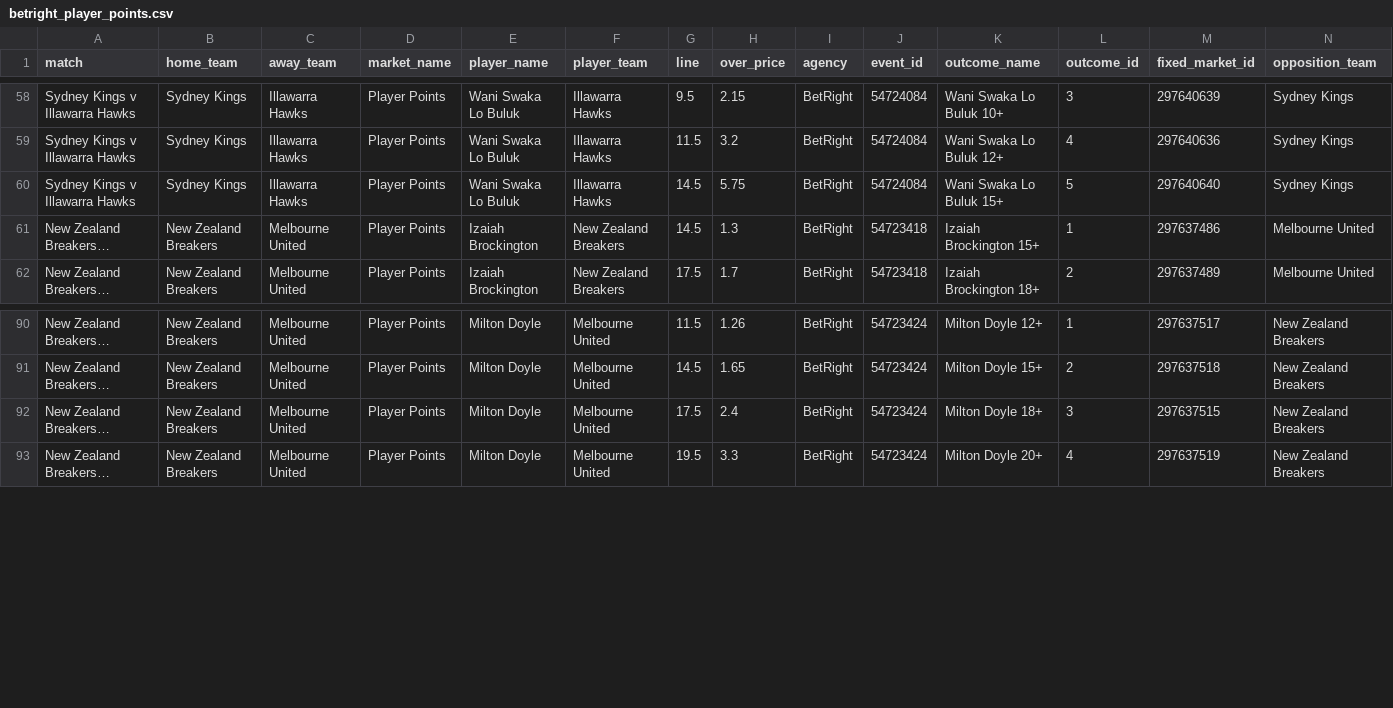
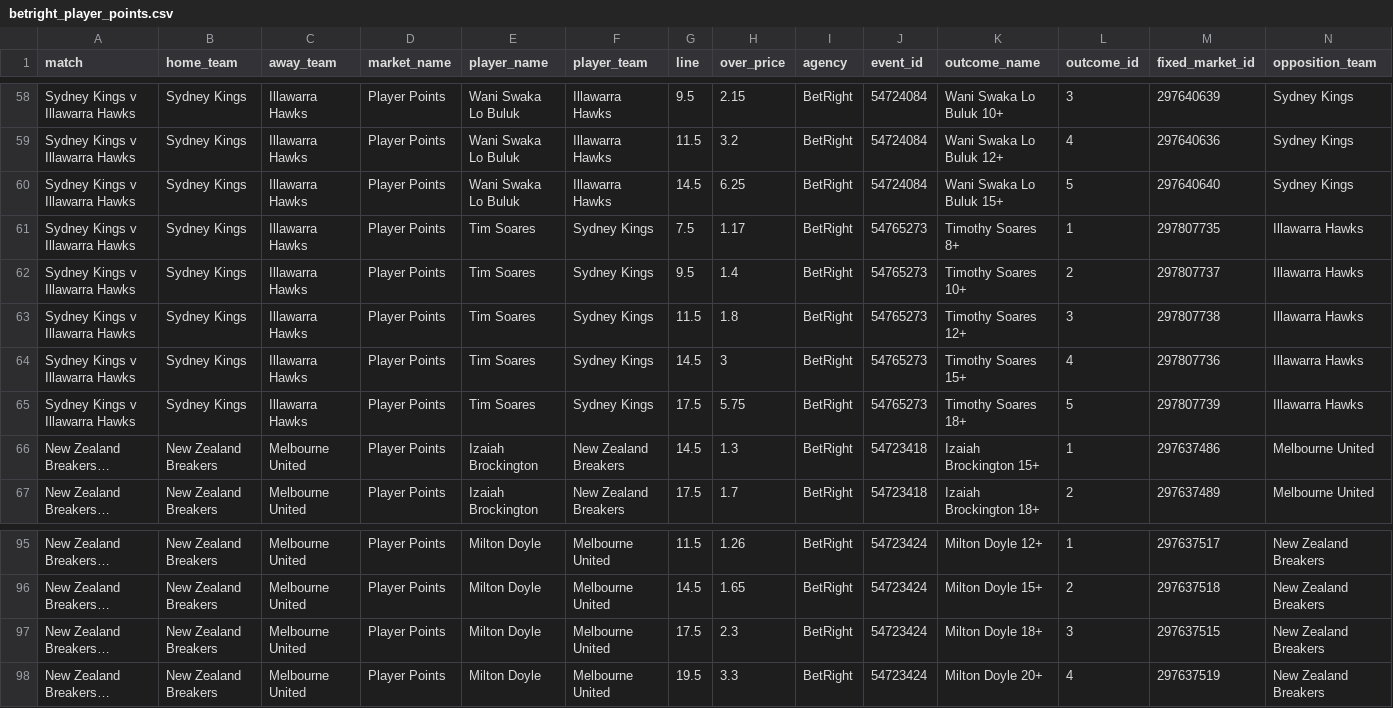
Before and after one commit to jamesbrown1417/NBL, a CSV file: Data/scraped_odds/betright_player_points.csv, drawn as a sheet; only a part is shown, gaps mark what is left out; long unchanged cells end in …; addresses are those after the commit; the diff covers the shown part only; the diff names each change by its address in the sheet, - before the commit and + after, or states it on an @@ line.

```diff
--- a/Data/scraped_odds/betright_player_points.csv
+++ b/Data/scraped_odds/betright_player_points.csv
-H60 (over_price): 5.75
+H60 (over_price): 6.25
+row 61: Sydney Kings v Illawarra Hawks | Sydney Kings | Illawarra Hawks | Player Points | Tim Soares | Sydney Kings | 7.5 | 1.17 | BetRight | 54765273 | Timothy Soares 8+ | 1 | 297807735 | Illawarra Hawks
+row 62: Sydney Kings v Illawarra Hawks | Sydney Kings | Illawarra Hawks | Player Points | Tim Soares | Sydney Kings | 9.5 | 1.4 | BetRight | 54765273 | Timothy Soares 10+ | 2 | 297807737 | Illawarra Hawks
+row 63: Sydney Kings v Illawarra Hawks | Sydney Kings | Illawarra Hawks | Player Points | Tim Soares | Sydney Kings | 11.5 | 1.8 | BetRight | 54765273 | Timothy Soares 12+ | 3 | 297807738 | Illawarra Hawks
+row 64: Sydney Kings v Illawarra Hawks | Sydney Kings | Illawarra Hawks | Player Points | Tim Soares | Sydney Kings | 14.5 | 3 | BetRight | 54765273 | Timothy Soares 15+ | 4 | 297807736 | Illawarra Hawks
+row 65: Sydney Kings v Illawarra Hawks | Sydney Kings | Illawarra Hawks | Player Points | Tim Soares | Sydney Kings | 17.5 | 5.75 | BetRight | 54765273 | Timothy Soares 18+ | 5 | 297807739 | Illawarra Hawks
-H97 (over_price): 2.4
+H97 (over_price): 2.3
```
Also changed, not shown: 1 added row, 1 removed row and 34 edited cells elsewhere in this file, Data/scraped_odds/betright_player_rebounds.csv, Data/scraped_odds/dabble_player_points.csv, 40 other files.
